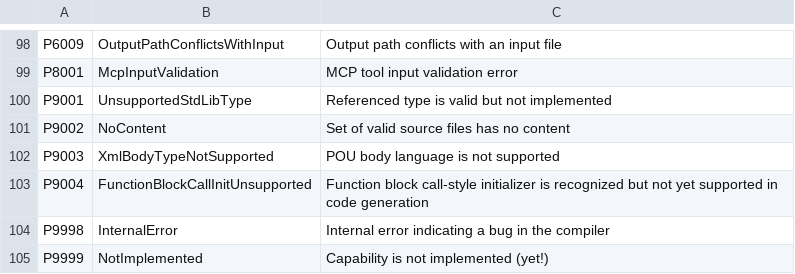
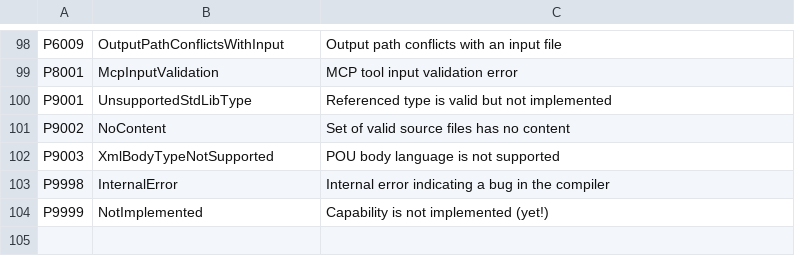
Before and after one commit to ironplc/ironplc, a CSV file: compiler/problems/resources/problem-codes.csv, drawn as a sheet; only a part is shown, gaps mark what is left out; the diff names each change by its address in the sheet, - before the commit and + after, or states it on an @@ line.

```diff
--- a/compiler/problems/resources/problem-codes.csv
+++ b/compiler/problems/resources/problem-codes.csv
-row 103: P9004 | FunctionBlockCallInitUnsupported | Function block call-style initializer is recognized but not yet supported in code generation
```
Also changed, not shown: 5 other files.
